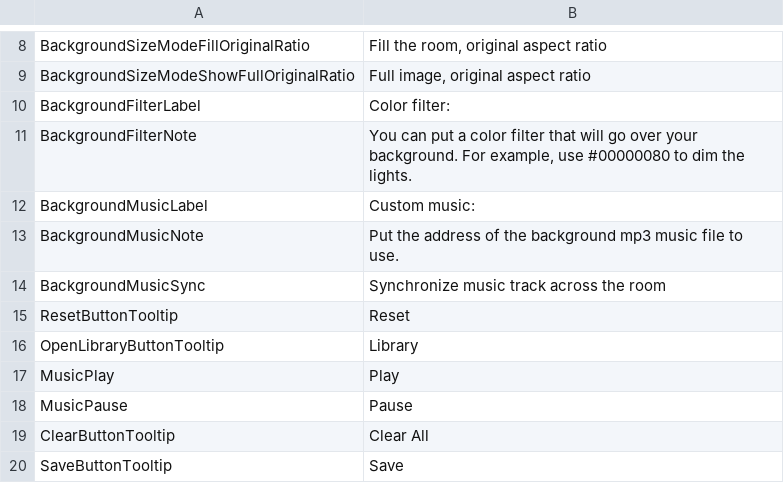
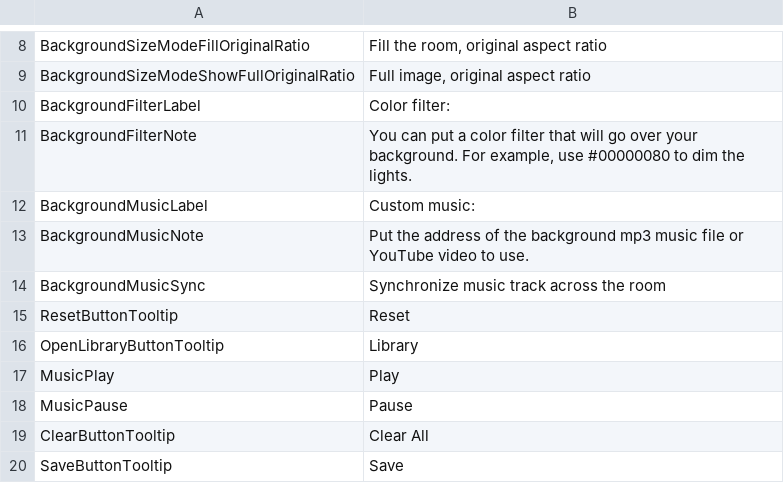
Before and after one commit to irumatorov/Bondage-College, a CSV file: BondageClub/Screens/Online/ChatAdminRoomCustomization/Text_ChatAdminRoomCustomization.csv, drawn as a sheet; only a part is shown, gaps mark what is left out.

Commit message:
Room music: YouTube links play like mp3 files
A YouTube link in the room's music plays the video's sound through a hidden
YouTube player, the same way an mp3 file plays: it loops, follows the music
volume, starts where the room is when the music is synced, and the room
settings preview plays it. watch, youtu.be, shorts, live, embed and
music.youtube.com links are read; anything else still needs to be an mp3 or
mp4 file. Clients without this change ignore YouTube links, as they do with
any other unsupported link.

```diff
--- a/BondageClub/Screens/Online/ChatAdminRoomCustomization/Text_ChatAdminRoomCustomization.csv
+++ b/BondageClub/Screens/Online/ChatAdminRoomCustomization/Text_ChatAdminRoomCustomization.csv
@@ -12,3 +12,3 @@ BackgroundFilterNote,"You can put a color filter that will go over your backgrou
 BackgroundMusicLabel,Custom music:
-BackgroundMusicNote,Put the address of the background mp3 music file to use.
+BackgroundMusicNote,Put the address of the background mp3 music file or YouTube video to use.
 BackgroundMusicSync,Synchronize music track across the room
```
Also changed, not shown: 4 other files.
